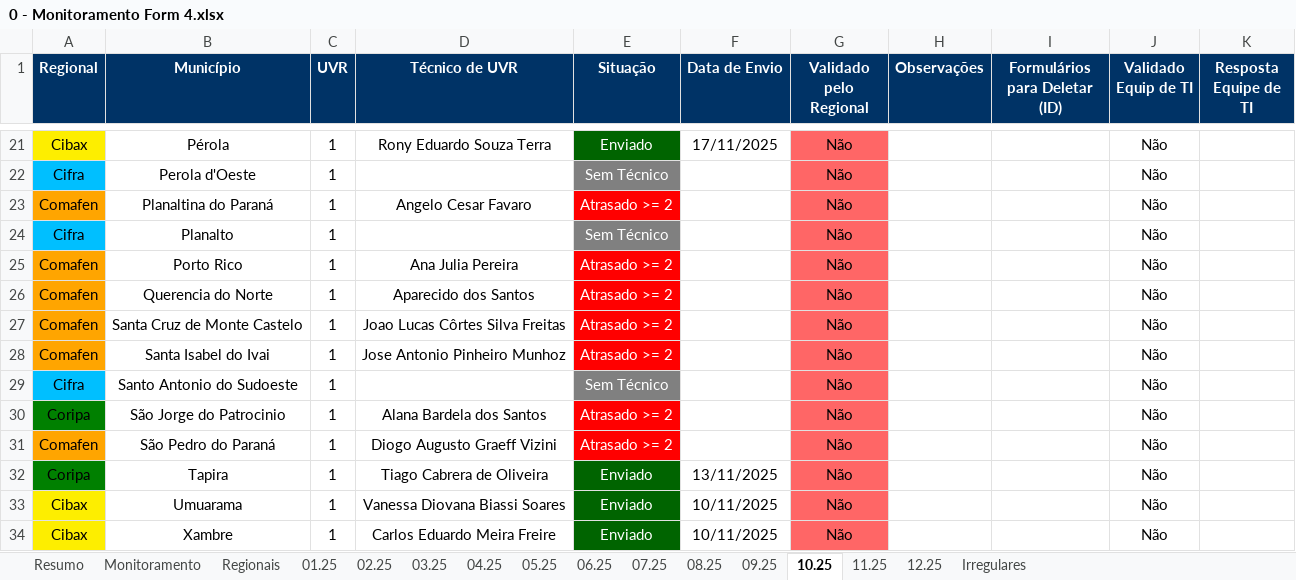
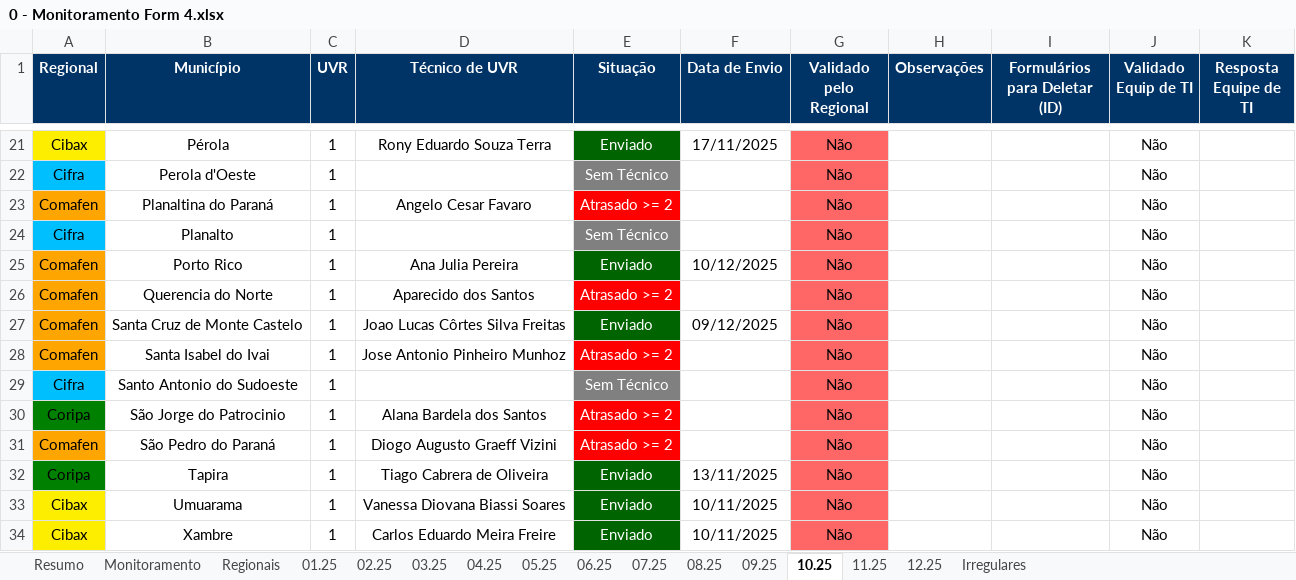
Before and after one commit to Josimarhdev/scripts-pti, an Excel workbook: scripts/Monitoramento/inputs/0 - Expansão MS/0 - Monitoramento Form 4.xlsx, sheet 10.25, drawn as a sheet; only a part is shown, gaps mark what is left out; values as stored, in another font and other column widths than the file's, no borders; conditional formats not drawn; the diff names each change by its address in the sheet, - before the commit and + after, or states it on an @@ line.

```diff
--- a/scripts/Monitoramento/inputs/0 - Expansão MS/0 - Monitoramento Form 4.xlsx (sheet 10.25)
+++ b/scripts/Monitoramento/inputs/0 - Expansão MS/0 - Monitoramento Form 4.xlsx (sheet 10.25)
-E25 (Situação): Atrasado >= 2
+E25 (Situação): Enviado
-E25 fill: #FF0000
+E25 fill: #006400
-F25 (Data de Envio): (empty)
+F25 (Data de Envio): 10/12/2025
-E27 (Situação): Atrasado >= 2
+E27 (Situação): Enviado
-E27 fill: #FF0000
+E27 fill: #006400
-F27 (Data de Envio): (empty)
+F27 (Data de Envio): 09/12/2025
```
Also changed, not shown: sheet 11.25, sheet Resumo, sheet Monitoramento, sheet 08.25, scripts/Monitoramento/inputs/0 - Belém/0 - Monitoramento Form 1, 2 e 3.xlsx, scripts/Monitoramento/inputs/0 - Belém/0 - Monitoramento Form 4.xlsx, 24 other files.
